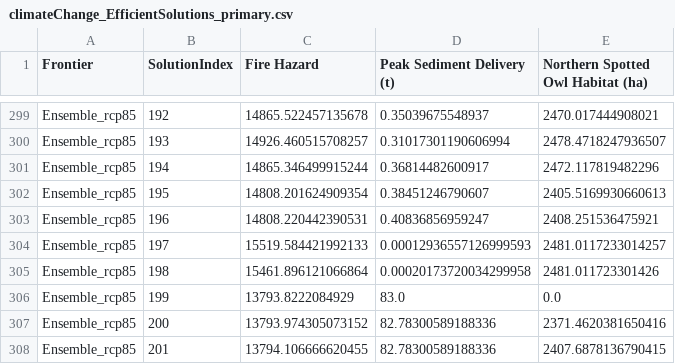
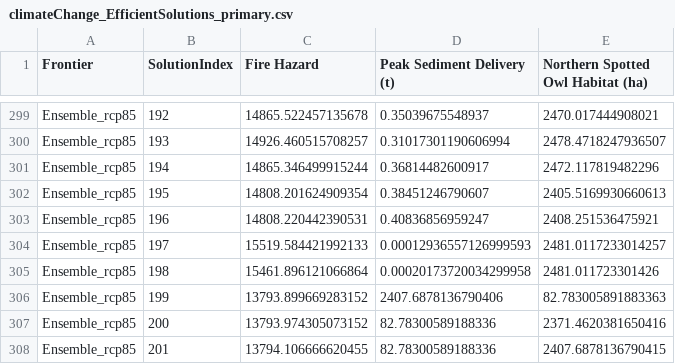
Before and after one commit to nkullman/DeschutesNF, a CSV file: visualization/data/climateChange_EfficientSolutions_primary.csv, drawn as a sheet; only a part is shown, gaps mark what is left out; removed rows and columns are numbered as before the commit, all else as after; the diff names each change by its address in the sheet, - before the commit and + after, or states it on an @@ line.

Commit message:
Update E85 ideal fire sol'n with tightened values

```diff
--- a/visualization/data/climateChange_EfficientSolutions_primary.csv
+++ b/visualization/data/climateChange_EfficientSolutions_primary.csv
-row 306: Ensemble_rcp85 | 199 | 13793.8222084929 | 83.0 | 0.0
+row 306: Ensemble_rcp85 | 199 | 13793.899669283152 | 2407.6878136790406 | 82.783005891883363
```
